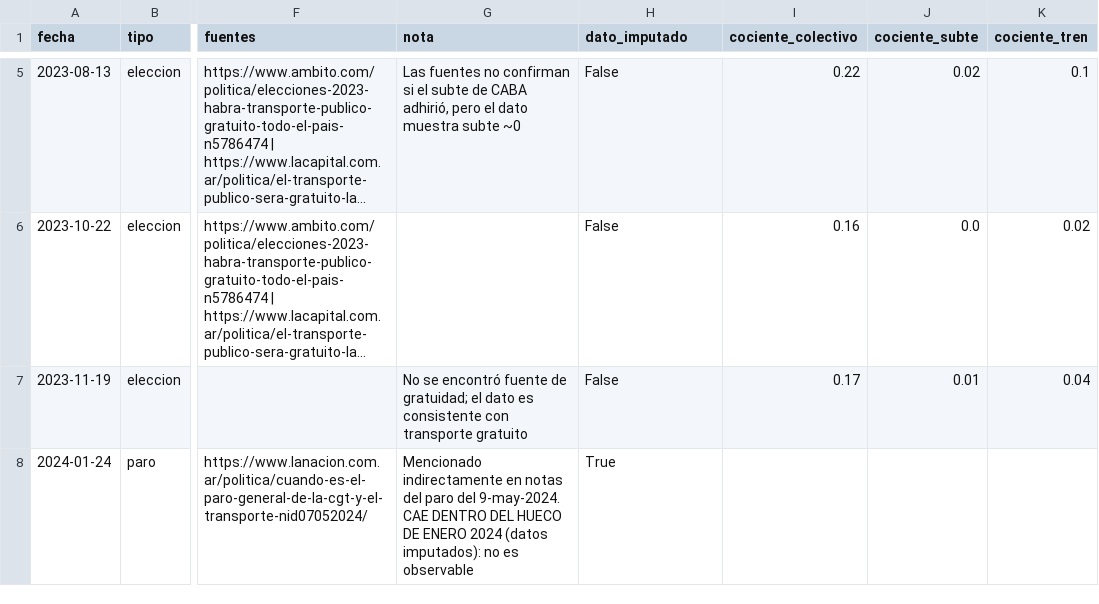
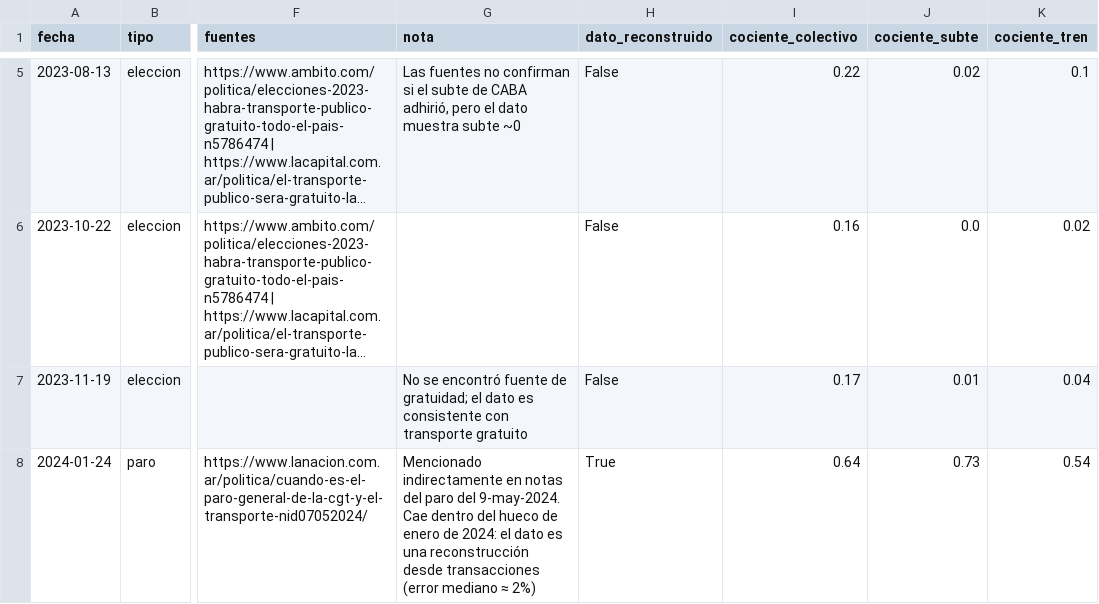
Before and after one commit to Arey14/sube-series-tiempo-amba, a CSV file: data/hitos/hitos_paros_elecciones.csv, drawn as a sheet; only a part is shown, gaps mark what is left out; long unchanged cells end in …; the diff covers the shown part only; the diff names each change by its address in the sheet, - before the commit and + after, or states it on an @@ line.

```diff
--- a/data/hitos/hitos_paros_elecciones.csv
+++ b/data/hitos/hitos_paros_elecciones.csv
-H1: dato_imputado
+H1: dato_reconstruido
-G8 (nota): …del 9-may-2024. CAE DENTRO DEL HUECO DE ENERO 2024 (datos imputados): no es observable
+G8 (nota): …del 9-may-2024. Cae dentro del hueco de enero de 2024: el dato es una reconstrucción desde transacciones (error mediano ≈ 2%)
-I8 (cociente_colectivo): (empty)
+I8 (cociente_colectivo): 0.64
-J8 (cociente_subte): (empty)
+J8 (cociente_subte): 0.73
-K8 (cociente_tren): (empty)
+K8 (cociente_tren): 0.54
```
Also changed, not shown: 2 edited cells elsewhere in this file, data/hitos/hitos_tarifas.csv, data/procesado/serie_sube_diaria_imputada.csv, 22 other files.
